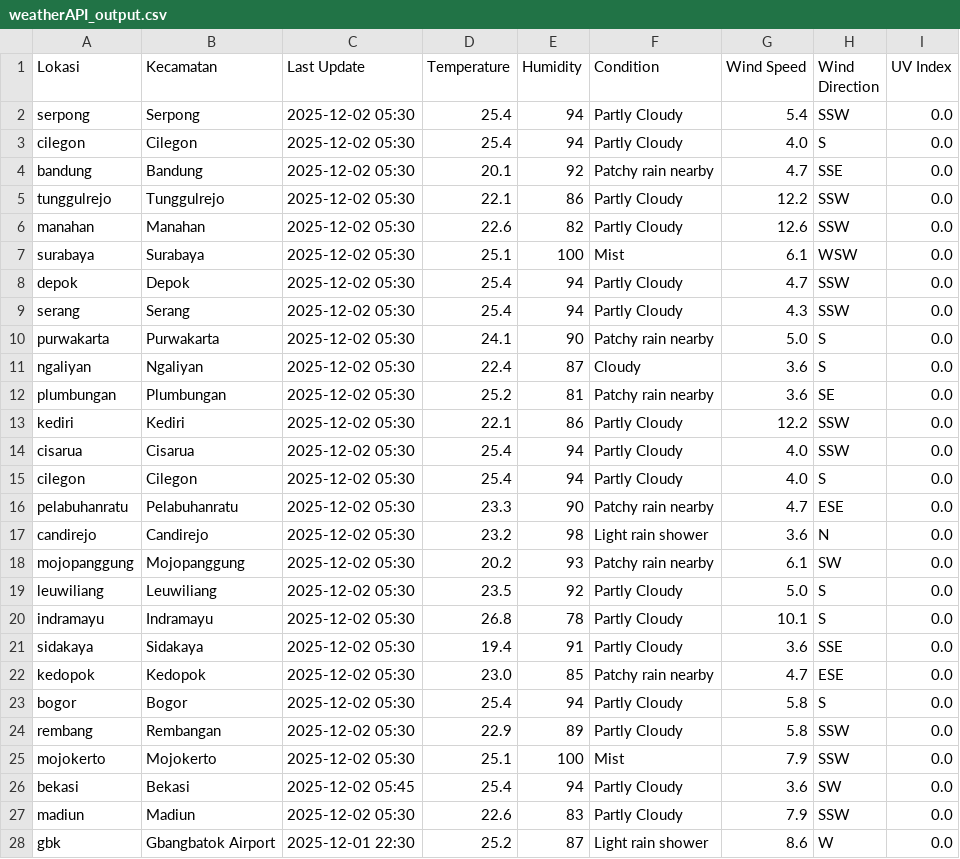
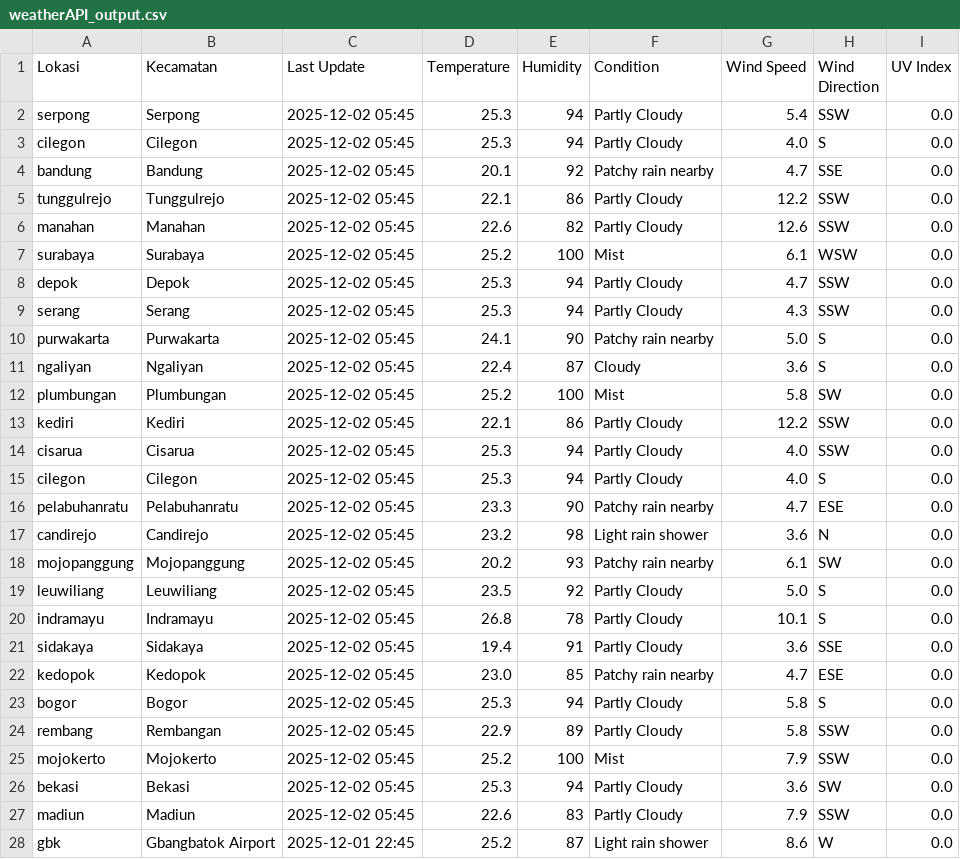
Before and after one commit to savinalarissaa/air-quality-risk, a CSV file: data/weather/weatherAPI_output.csv, drawn as a sheet; only a part is shown; the diff covers the shown part only.

```diff
--- a/data/weather/weatherAPI_output.csv
+++ b/data/weather/weatherAPI_output.csv
@@ -1,28 +1,28 @@
 Lokasi,Kecamatan,Last Update,Temperature,Humidity,Condition,Wind Speed,Wind Direction,UV Index
-serpong,Serpong,2025-12-02 05:30,25.4,94,Partly Cloudy,5.4,SSW,0.0
-cilegon,Cilegon,2025-12-02 05:30,25.4,94,Partly Cloudy,4.0,S,0.0
-bandung,Bandung,2025-12-02 05:30,20.1,92,Patchy rain nearby,4.7,SSE,0.0
-tunggulrejo,Tunggulrejo,2025-12-02 05:30,22.1,86,Partly Cloudy,12.2,SSW,0.0
-manahan,Manahan,2025-12-02 05:30,22.6,82,Partly Cloudy,12.6,SSW,0.0
-surabaya,Surabaya,2025-12-02 05:30,25.1,100,Mist,6.1,WSW,0.0
-depok,Depok,2025-12-02 05:30,25.4,94,Partly Cloudy,4.7,SSW,0.0
-serang,Serang,2025-12-02 05:30,25.4,94,Partly Cloudy,4.3,SSW,0.0
-purwakarta,Purwakarta,2025-12-02 05:30,24.1,90,Patchy rain nearby,5.0,S,0.0
-ngaliyan,Ngaliyan,2025-12-02 05:30,22.4,87,Cloudy,3.6,S,0.0
-plumbungan,Plumbungan,2025-12-02 05:30,25.2,81,Patchy rain nearby,3.6,SE,0.0
-kediri,Kediri,2025-12-02 05:30,22.1,86,Partly Cloudy,12.2,SSW,0.0
-cisarua,Cisarua,2025-12-02 05:30,25.4,94,Partly Cloudy,4.0,SSW,0.0
-cilegon,Cilegon,2025-12-02 05:30,25.4,94,Partly Cloudy,4.0,S,0.0
-pelabuhanratu,Pelabuhanratu,2025-12-02 05:30,23.3,90,Patchy rain nearby,4.7,ESE,0.0
-candirejo,Candirejo,2025-12-02 05:30,23.2,98,Light rain shower,3.6,N,0.0
-mojopanggung,Mojopanggung,2025-12-02 05:30,20.2,93,Patchy rain nearby,6.1,SW,0.0
-leuwiliang,Leuwiliang,2025-12-02 05:30,23.5,92,Partly Cloudy,5.0,S,0.0
-indramayu,Indramayu,2025-12-02 05:30,26.8,78,Partly Cloudy,10.1,S,0.0
-sidakaya,Sidakaya,2025-12-02 05:30,19.4,91,Partly Cloudy,3.6,SSE,0.0
-kedopok,Kedopok,2025-12-02 05:30,23.0,85,Patchy rain nearby,4.7,ESE,0.0
-bogor,Bogor,2025-12-02 05:30,25.4,94,Partly Cloudy,5.8,S,0.0
-rembang,Rembangan,2025-12-02 05:30,22.9,89,Partly Cloudy,5.8,SSW,0.0
-mojokerto,Mojokerto,2025-12-02 05:30,25.1,100,Mist,7.9,SSW,0.0
-bekasi,Bekasi,2025-12-02 05:45,25.4,94,Partly Cloudy,3.6,SW,0.0
-madiun,Madiun,2025-12-02 05:30,22.6,83,Partly Cloudy,7.9,SSW,0.0
-gbk,Gbangbatok Airport,2025-12-01 22:30,25.2,87,Light rain shower,8.6,W,0.0
+serpong,Serpong,2025-12-02 05:45,25.3,94,Partly Cloudy,5.4,SSW,0.0
+cilegon,Cilegon,2025-12-02 05:45,25.3,94,Partly Cloudy,4.0,S,0.0
+bandung,Bandung,2025-12-02 05:45,20.1,92,Patchy rain nearby,4.7,SSE,0.0
+tunggulrejo,Tunggulrejo,2025-12-02 05:45,22.1,86,Partly Cloudy,12.2,SSW,0.0
+manahan,Manahan,2025-12-02 05:45,22.6,82,Partly Cloudy,12.6,SSW,0.0
+surabaya,Surabaya,2025-12-02 05:45,25.2,100,Mist,6.1,WSW,0.0
+depok,Depok,2025-12-02 05:45,25.3,94,Partly Cloudy,4.7,SSW,0.0
+serang,Serang,2025-12-02 05:45,25.3,94,Partly Cloudy,4.3,SSW,0.0
+purwakarta,Purwakarta,2025-12-02 05:45,24.1,90,Patchy rain nearby,5.0,S,0.0
+ngaliyan,Ngaliyan,2025-12-02 05:45,22.4,87,Cloudy,3.6,S,0.0
+plumbungan,Plumbungan,2025-12-02 05:45,25.2,100,Mist,5.8,SW,0.0
+kediri,Kediri,2025-12-02 05:45,22.1,86,Partly Cloudy,12.2,SSW,0.0
+cisarua,Cisarua,2025-12-02 05:45,25.3,94,Partly Cloudy,4.0,SSW,0.0
+cilegon,Cilegon,2025-12-02 05:45,25.3,94,Partly Cloudy,4.0,S,0.0
+pelabuhanratu,Pelabuhanratu,2025-12-02 05:45,23.3,90,Patchy rain nearby,4.7,ESE,0.0
+candirejo,Candirejo,2025-12-02 05:45,23.2,98,Light rain shower,3.6,N,0.0
+mojopanggung,Mojopanggung,2025-12-02 05:45,20.2,93,Patchy rain nearby,6.1,SW,0.0
+leuwiliang,Leuwiliang,2025-12-02 05:45,23.5,92,Partly Cloudy,5.0,S,0.0
+indramayu,Indramayu,2025-12-02 05:45,26.8,78,Partly Cloudy,10.1,S,0.0
+sidakaya,Sidakaya,2025-12-02 05:45,19.4,91,Partly Cloudy,3.6,SSE,0.0
+kedopok,Kedopok,2025-12-02 05:45,23.0,85,Patchy rain nearby,4.7,ESE,0.0
+bogor,Bogor,2025-12-02 05:45,25.3,94,Partly Cloudy,5.8,S,0.0
+rembang,Rembangan,2025-12-02 05:45,22.9,89,Partly Cloudy,5.8,SSW,0.0
+mojokerto,Mojokerto,2025-12-02 05:45,25.2,100,Mist,7.9,SSW,0.0
+bekasi,Bekasi,2025-12-02 05:45,25.3,94,Partly Cloudy,3.6,SW,0.0
+madiun,Madiun,2025-12-02 05:45,22.6,83,Partly Cloudy,7.9,SSW,0.0
+gbk,Gbangbatok Airport,2025-12-01 22:45,25.2,87,Light rain shower,8.6,W,0.0
```
Also changed, not shown: 9 edited cells elsewhere in this file, data/aqi/waqi_output.csv, 1 other file.
